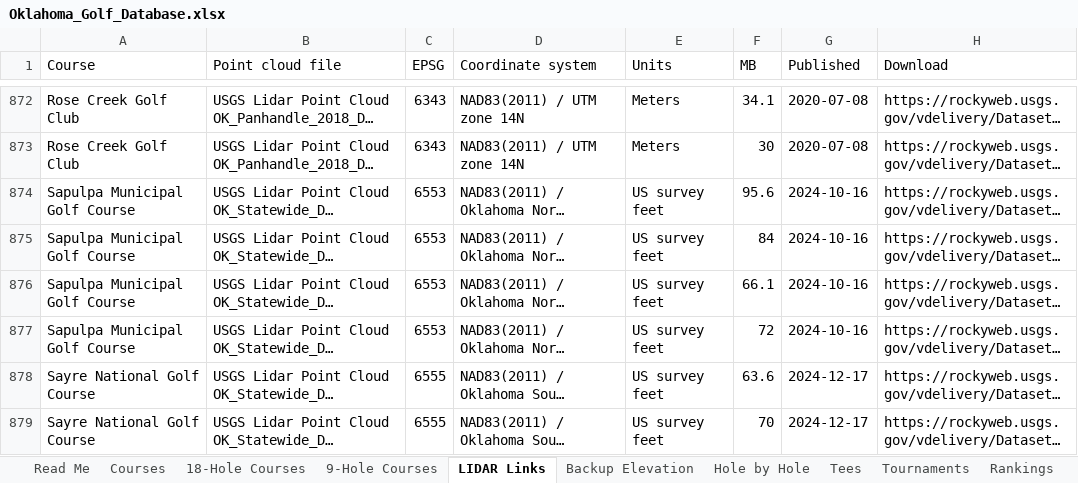
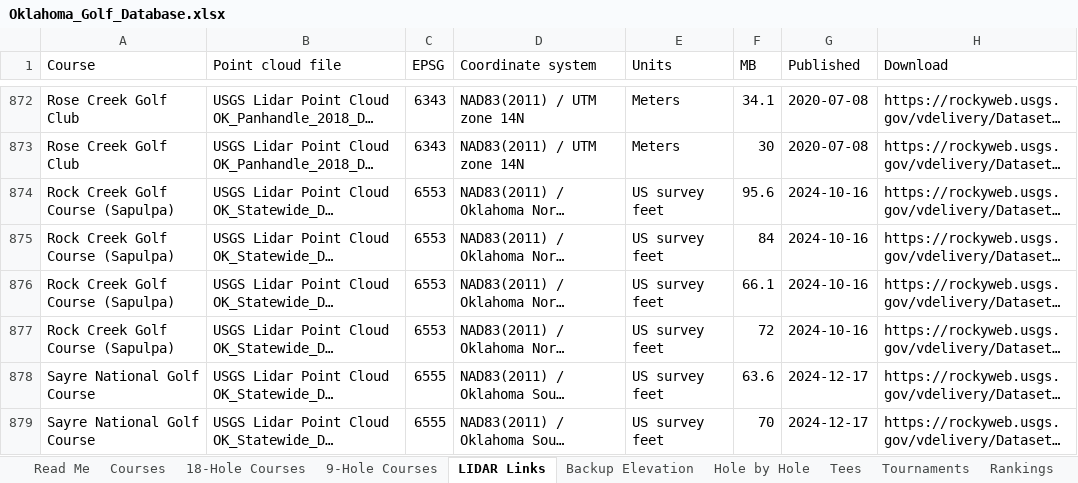
Before and after one commit to bamamba85/oklahoma-course-workshop, an Excel workbook: files/Oklahoma_Golf_Database.xlsx, sheet LIDAR Links, drawn as a sheet; only a part is shown, gaps mark what is left out; long unchanged cells end in …; values as stored, in another font and other column widths than the file's, no borders; table styles not drawn; the diff names each change by its address in the sheet, - before the commit and + after, or states it on an @@ line.

```diff
--- a/files/Oklahoma_Golf_Database.xlsx (sheet LIDAR Links)
+++ b/files/Oklahoma_Golf_Database.xlsx (sheet LIDAR Links)
-A874:A877 (Course): Sapulpa Municipal Golf Course
+A874:A877 (Course): Rock Creek Golf Course (Sapulpa)
```
Also changed, not shown: sheet Hole by Hole, sheet Tees, sheet Courses, sheet 18-Hole Courses, sheet 9-Hole Courses, sheet Backup Elevation, 17 other files.
